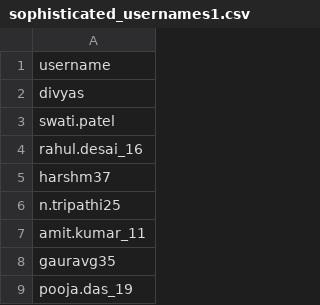
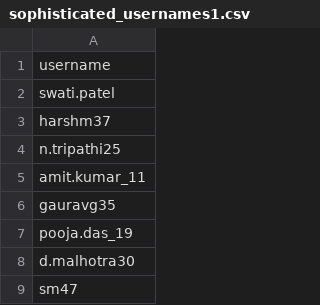
Before and after one commit to midhunprahash-ui/Name_match_ml, a CSV file: sophisticated_usernames1.csv, drawn as a sheet; only a part is shown; the shorter side is filled out with more unchanged rows.

Commit message:
Refactor match scoring logic to include number match bonus and remove redundant code; update sophisticated usernames CSV by removing unused entries

```diff
--- a/sophisticated_usernames1.csv
+++ b/sophisticated_usernames1.csv
@@ -1,5 +1,3 @@
 username
-divyas
 swati.patel
-rahul.desai_16
 harshm37
```
Also changed, not shown: 1 other file.
